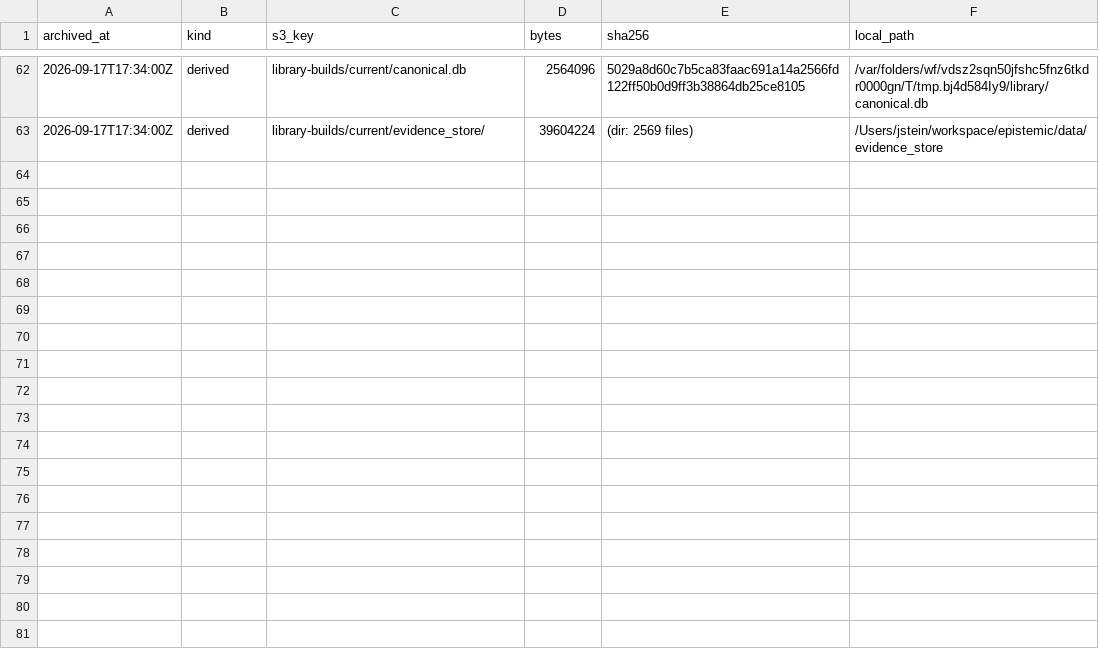
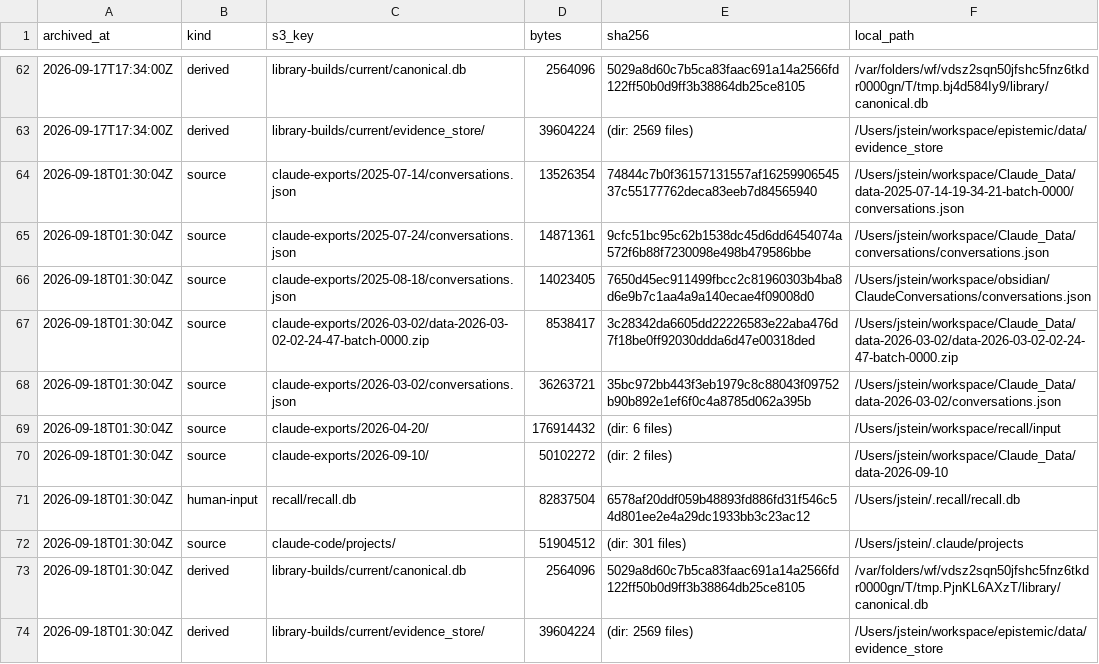
Before and after one commit to jstop/epistemic-workspaces, a TSV file: sources/MANIFEST.tsv, drawn as a sheet; only a part is shown, gaps mark what is left out; the diff names each change by its address in the sheet, - before the commit and + after, or states it on an @@ line.

Commit message:
[archive] 2026-09-18T01:30:04Z: 11 items to s3://epistemic-sources-523888557587

```diff
--- a/sources/MANIFEST.tsv
+++ b/sources/MANIFEST.tsv
+row 64: 2026-09-18T01:30:04Z | source | claude-exports/2025-07-14/conversations.json | 13526354 | 74844c7b0f36157131557af1625990654537c55177762deca83eeb7d84565940 | /Users/jstein/workspace/Claude_Data/data-2025-07-14-19-34-21-batch-0000/conversations.json
+row 65: 2026-09-18T01:30:04Z | source | claude-exports/2025-07-24/conversations.json | 14871361 | 9cfc51bc95c62b1538dc45d6dd6454074a572f6b88f7230098e498b479586bbe | /Users/jstein/workspace/Claude_Data/conversations/conversations.json
+row 66: 2026-09-18T01:30:04Z | source | claude-exports/2025-08-18/conversations.json | 14023405 | 7650d45ec911499fbcc2c81960303b4ba8d6e9b7c1aa4a9a140ecae4f09008d0 | /Users/jstein/workspace/obsidian/ClaudeConversations/conversations.json
+row 67: 2026-09-18T01:30:04Z | source | claude-exports/2026-03-02/data-2026-03-02-02-24-47-batch-0000.zip | 8538417 | 3c28342da6605dd22226583e22aba476d7f18be0ff92030ddda6d47e00318ded | /Users/jstein/workspace/Claude_Data/data-2026-03-02/data-2026-03-02-02-24-47-batch-0000.zip
+row 68: 2026-09-18T01:30:04Z | source | claude-exports/2026-03-02/conversations.json | 36263721 | 35bc972bb443f3eb1979c8c88043f09752b90b892e1ef6f0c4a8785d062a395b | /Users/jstein/workspace/Claude_Data/data-2026-03-02/conversations.json
+row 69: 2026-09-18T01:30:04Z | source | claude-exports/2026-04-20/ | 176914432 | (dir: 6 files) | /Users/jstein/workspace/recall/input
+row 70: 2026-09-18T01:30:04Z | source | claude-exports/2026-09-10/ | 50102272 | (dir: 2 files) | /Users/jstein/workspace/Claude_Data/data-2026-09-10
+row 71: 2026-09-18T01:30:04Z | human-input | recall/recall.db | 82837504 | 6578af20ddf059b48893fd886fd31f546c54d801ee2e4a29dc1933bb3c23ac12 | /Users/jstein/.recall/recall.db
+row 72: 2026-09-18T01:30:04Z | source | claude-code/projects/ | 51904512 | (dir: 301 files) | /Users/jstein/.claude/projects
+row 73: 2026-09-18T01:30:04Z | derived | library-builds/current/canonical.db | 2564096 | 5029a8d60c7b5ca83faac691a14a2566fd122ff50b0d9ff3b38864db25ce8105 | /var/folders/wf/vdsz2sqn50jfshc5fnz6tkdr0000gn/T/tmp.PjnKL6AXzT/library/canonical.db
+row 74: 2026-09-18T01:30:04Z | derived | library-builds/current/evidence_store/ | 39604224 | (dir: 2569 files) | /Users/jstein/workspace/epistemic/data/evidence_store
```
